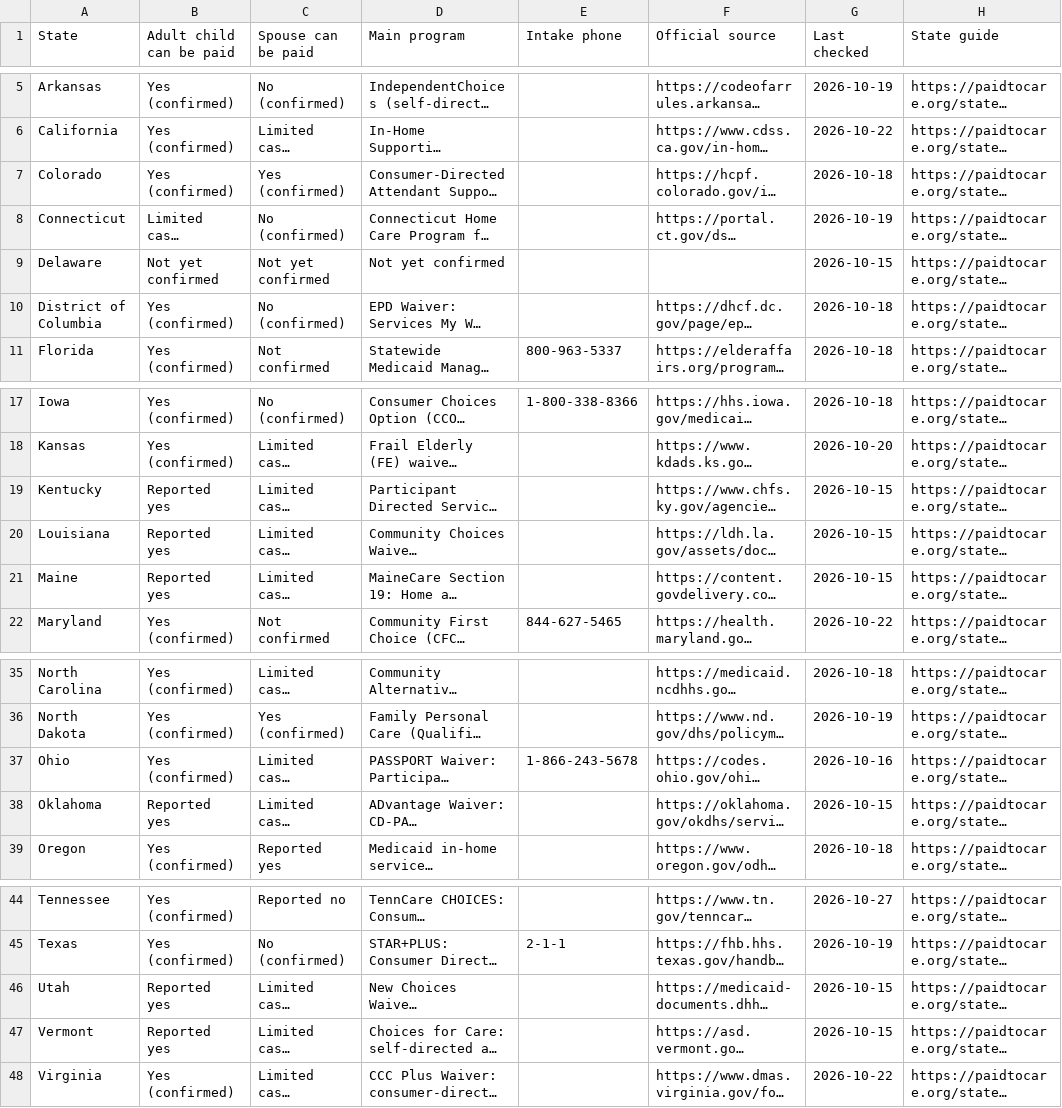
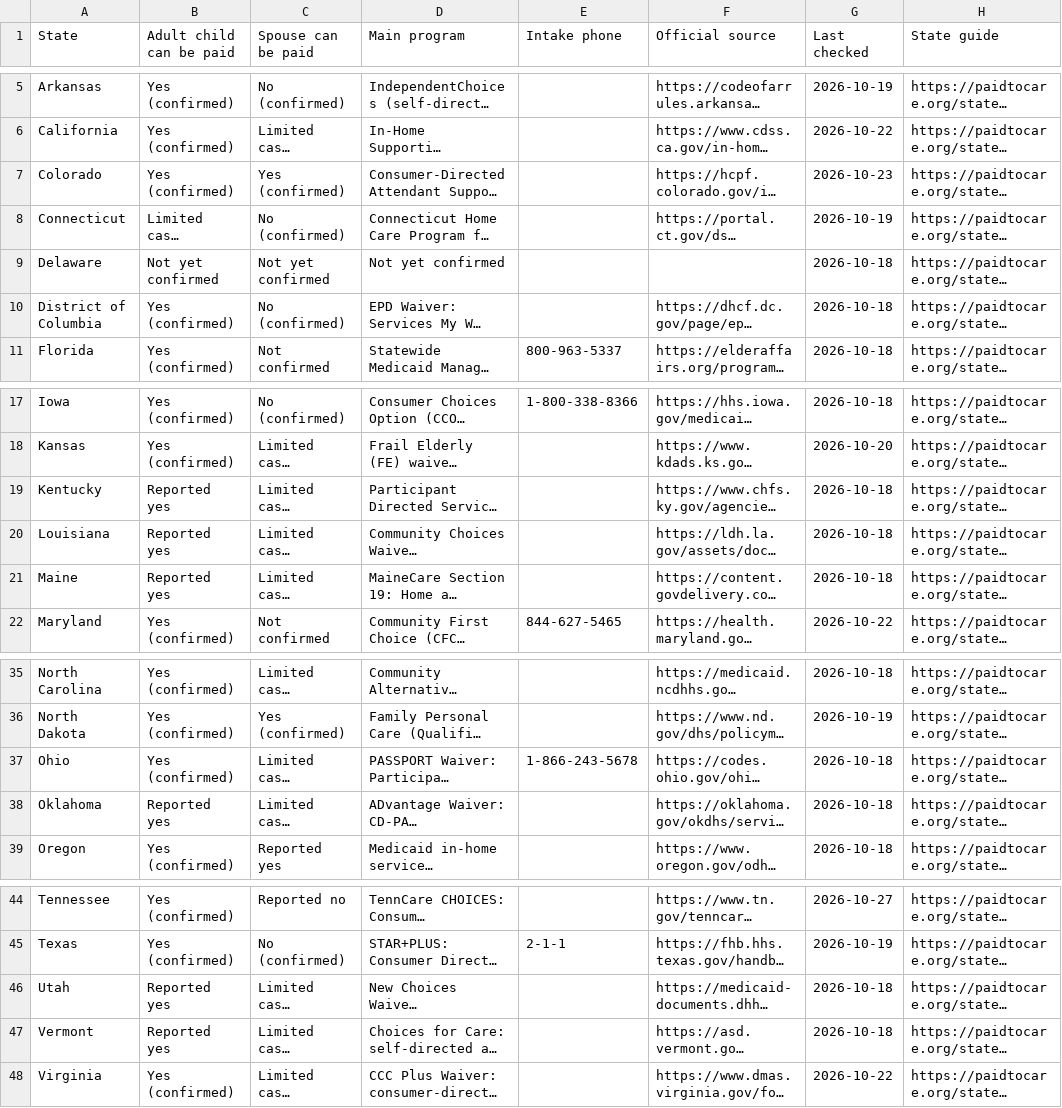
Before and after one commit to blakeportable7-del/paidtocare-caregiver-pay-data, a CSV file: states-that-pay-family-caregivers.csv, drawn as a sheet; only a part is shown, gaps mark what is left out; long unchanged cells end in …; the diff names each change by its address in the sheet, - before the commit and + after, or states it on an @@ line.

```diff
--- a/states-that-pay-family-caregivers.csv
+++ b/states-that-pay-family-caregivers.csv
-G7 (Last checked): 2026-10-18
+G7 (Last checked): 2026-10-23
-G9 (Last checked): 2026-10-15
+G9 (Last checked): 2026-10-18
-G19:G21 (Last checked): 2026-10-15
+G19:G21 (Last checked): 2026-10-18
-G37 (Last checked): 2026-10-16
+G37 (Last checked): 2026-10-18
-G38 (Last checked): 2026-10-15
+G38 (Last checked): 2026-10-18
-G46:G47 (Last checked): 2026-10-15
+G46:G47 (Last checked): 2026-10-18
```
Also changed, not shown: family-caregiver-pay-2026.csv, 1 other file.
